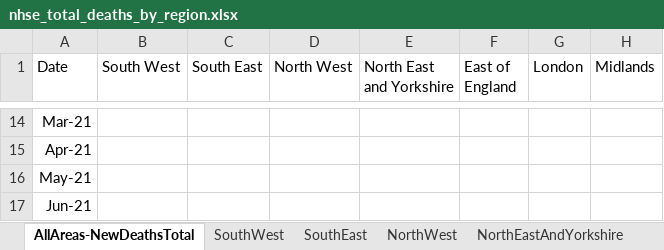
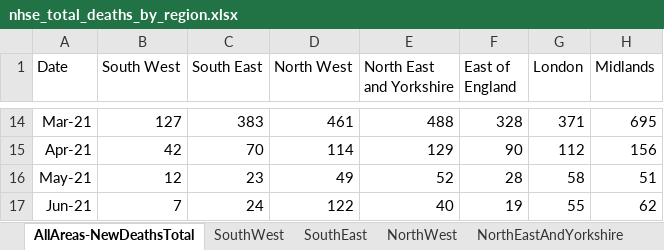
Before and after one commit to JSDale/COM618-DataScience, an Excel workbook: application/data/nhse_total_deaths_by_region.xlsx, sheet AllAreas-NewDeathsTotal, drawn as a sheet; only a part is shown, gaps mark what is left out; values as stored, in another font and other column widths than the file's, no borders; the diff covers the shown part only; the diff names each change by its address in the sheet, - before the commit and + after, or states it on an @@ line.

Commit message:
pre-processed data into csv displaying total deaths per month per location

```diff
--- a/application/data/nhse_total_deaths_by_region.xlsx (sheet AllAreas-NewDeathsTotal)
+++ b/application/data/nhse_total_deaths_by_region.xlsx (sheet AllAreas-NewDeathsTotal)
-B14 (South West): (empty)
+B14 (South West): 127
-C14 (South East): (empty)
+C14 (South East): 383
-D14 (North West): (empty)
+D14 (North West): 461
-E14 (North East and Yorkshire): (empty)
+E14 (North East and Yorkshire): 488
-F14 (East of England): (empty)
+F14 (East of England): 328
-G14 (London): (empty)
+G14 (London): 371
-H14 (Midlands): (empty)
+H14 (Midlands): 695
-B15 (South West): (empty)
+B15 (South West): 42
-C15 (South East): (empty)
+C15 (South East): 70
-D15 (North West): (empty)
+D15 (North West): 114
-E15 (North East and Yorkshire): (empty)
+E15 (North East and Yorkshire): 129
-F15 (East of England): (empty)
+F15 (East of England): 90
-G15 (London): (empty)
+G15 (London): 112
-H15 (Midlands): (empty)
+H15 (Midlands): 156
-B16 (South West): (empty)
+B16 (South West): 12
-C16 (South East): (empty)
+C16 (South East): 23
-D16 (North West): (empty)
+D16 (North West): 49
-E16 (North East and Yorkshire): (empty)
+E16 (North East and Yorkshire): 52
-F16 (East of England): (empty)
+F16 (East of England): 28
-G16 (London): (empty)
+G16 (London): 58
-H16 (Midlands): (empty)
+H16 (Midlands): 51
-B17 (South West): (empty)
+B17 (South West): 7
-C17 (South East): (empty)
+C17 (South East): 24
-D17 (North West): (empty)
+D17 (North West): 122
-E17 (North East and Yorkshire): (empty)
+E17 (North East and Yorkshire): 40
-F17 (East of England): (empty)
+F17 (East of England): 19
-G17 (London): (empty)
+G17 (London): 55
-H17 (Midlands): (empty)
+H17 (Midlands): 62
```
Also changed, not shown: 1 added row and 126 edited cells elsewhere in this sheet, 1 other file.
